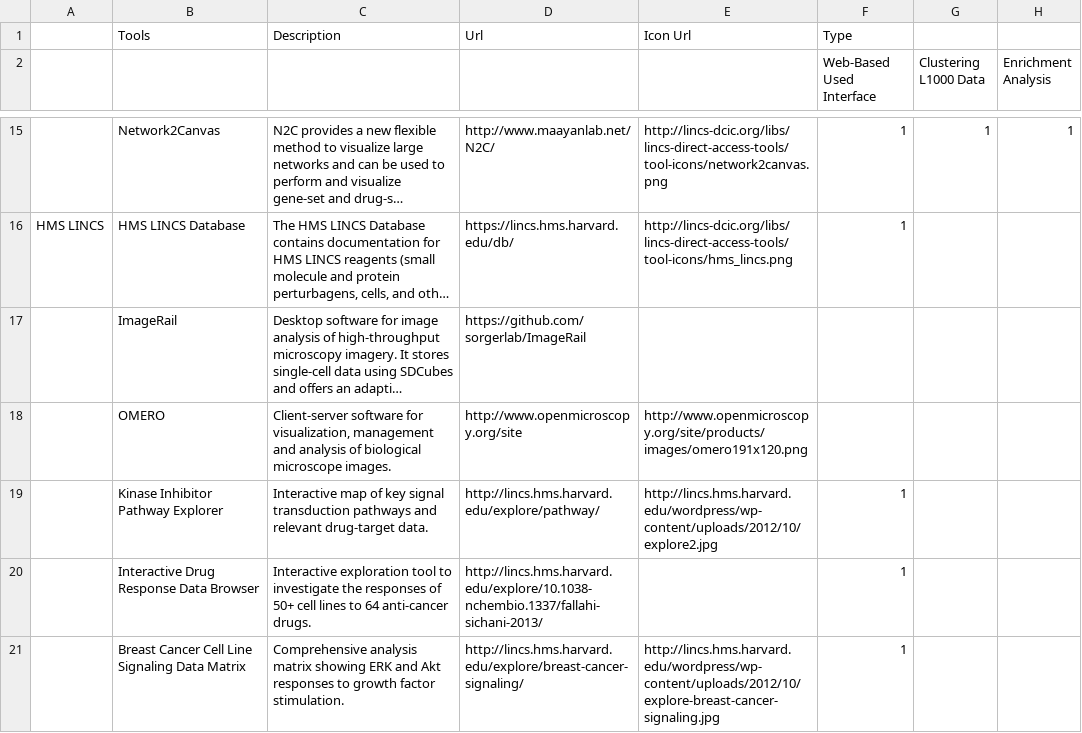
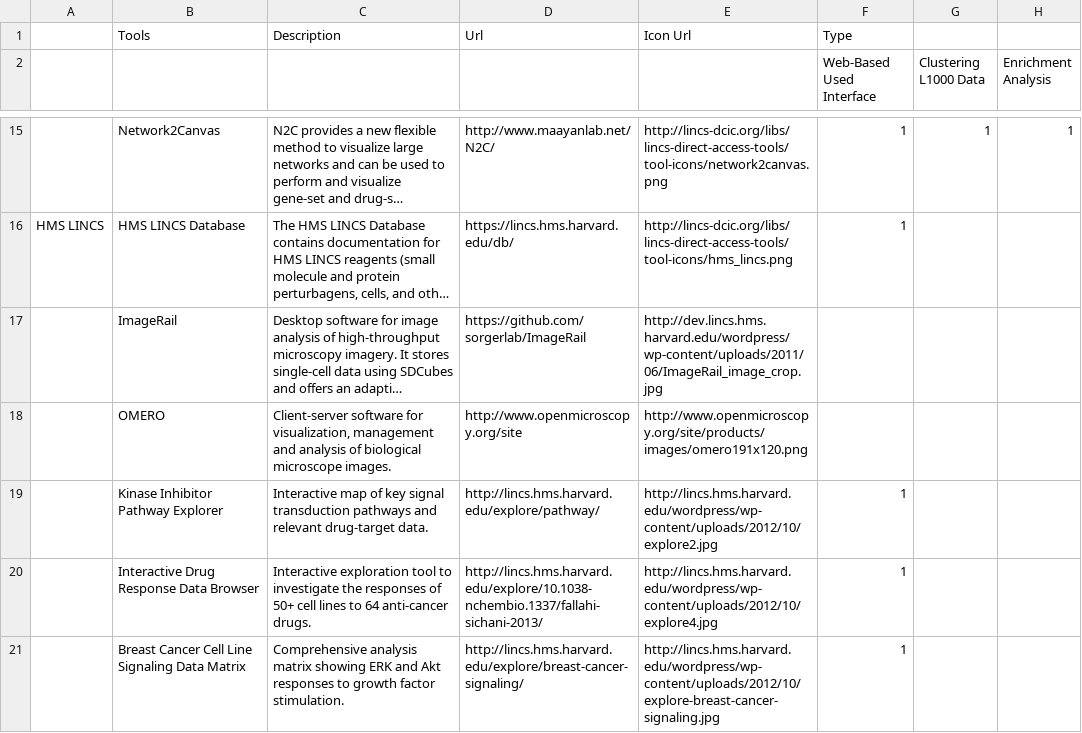
Before and after one commit to colinwxl/LINCS, a CSV file: resources/tools.csv, drawn as a sheet; only a part is shown, gaps mark what is left out; long unchanged cells end in …; the diff covers the shown part only; the diff names each change by its address in the sheet, - before the commit and + after, or states it on an @@ line.

Commit message:
Adding more tools. Icon for mep lincs data explorer added.

```diff
--- a/resources/tools.csv
+++ b/resources/tools.csv
-E17: (empty)
+E17: http://dev.lincs.hms.harvard.edu/wordpress/wp-content/uploads/2011/06/ImageRail_image_crop.jpg
-E20: (empty)
+E20: http://lincs.hms.harvard.edu/wordpress/wp-content/uploads/2012/10/explore4.jpg
```
Also changed, not shown: 4 edited cells elsewhere in this file, 3 other files.
